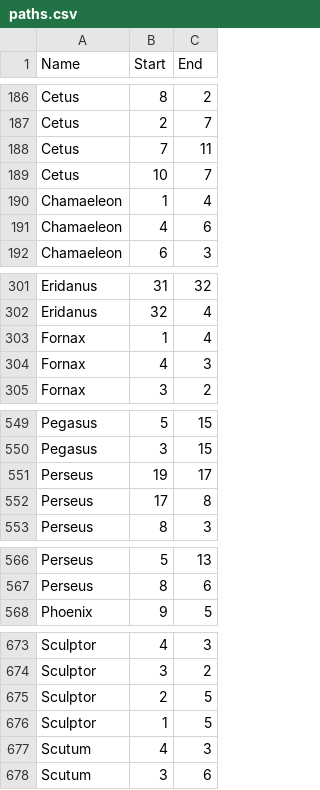
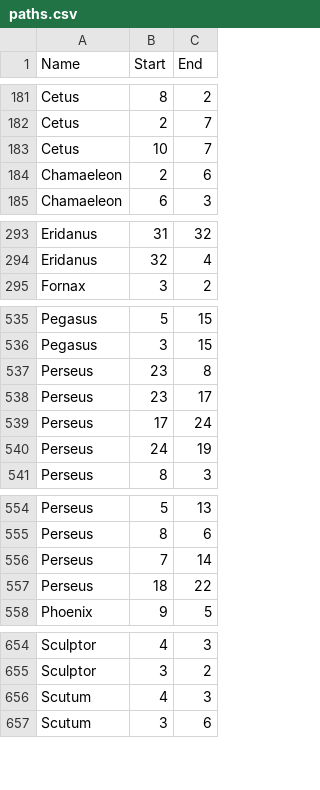
Before and after one commit to cs480x-22c/final, a CSV file: data-preparation/paths.csv, drawn as a sheet; only a part is shown, gaps mark what is left out; the diff covers the shown part only.

```diff
--- a/data-preparation/paths.csv
+++ b/data-preparation/paths.csv
@@ -187,6 +182,4 @@ Cetus,8,2
 Cetus,2,7
-Cetus,7,11
 Cetus,10,7
-Chamaeleon,1,4
-Chamaeleon,4,6
+Chamaeleon,2,6
 Chamaeleon,6,3
@@ -302,4 +294,2 @@ Eridanus,31,32
 Eridanus,32,4
-Fornax,1,4
-Fornax,4,3
 Fornax,3,2
@@ -550,4 +536,6 @@ Pegasus,5,15
 Pegasus,3,15
-Perseus,19,17
-Perseus,17,8
+Perseus,23,8
+Perseus,23,17
+Perseus,17,24
+Perseus,24,19
 Perseus,8,3
@@ -567,2 +555,4 @@ Perseus,5,13
 Perseus,8,6
+Perseus,7,14
+Perseus,18,22
 Phoenix,9,5
@@ -674,4 +655,2 @@ Sculptor,4,3
 Sculptor,3,2
-Sculptor,2,5
-Sculptor,1,5
 Scutum,4,3
```
Also changed, not shown: 9 added rows, 28 removed rows and 20 edited cells elsewhere in this file, data-preparation/helper-csvs/manual_pathnums.csv, data-preparation/path_mappings.csv, 9 other files.
